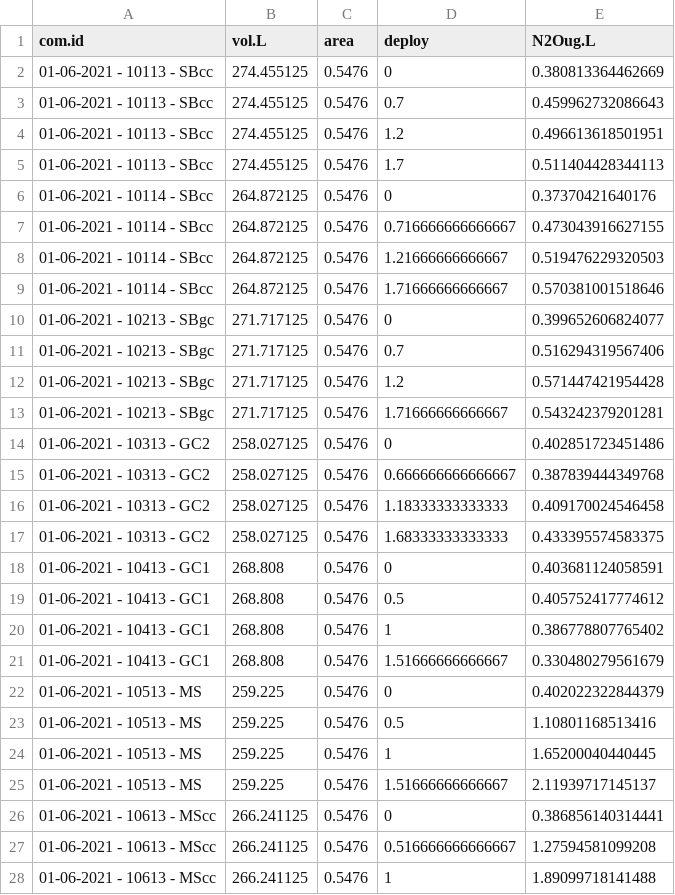
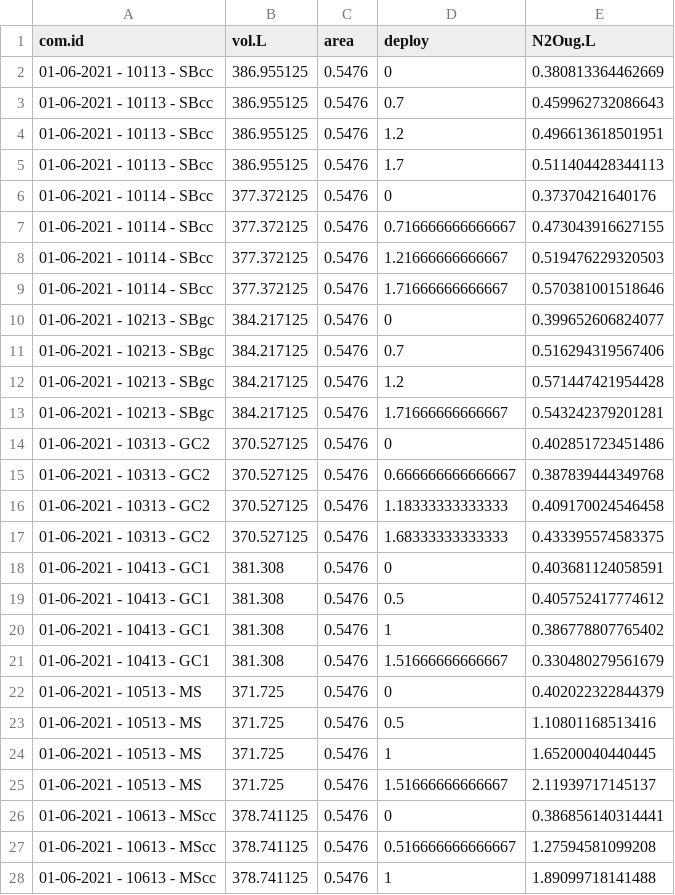
Before and after one commit to AU-BCE-EE/Pedersen-2025-N2O-GCdata-analysis, a CSV file: scripts/ds.csv, drawn as a sheet; only a part is shown; the diff covers the shown part only.

```diff
--- a/scripts/ds.csv
+++ b/scripts/ds.csv
@@ -1,28 +1,28 @@
 com.id,vol.L,area,deploy,N2Oug.L
-01-06-2021 - 10113 - SBcc,274.455125,0.5476,0,0.380813364462669
-01-06-2021 - 10113 - SBcc,274.455125,0.5476,0.7,0.459962732086643
-01-06-2021 - 10113 - SBcc,274.455125,0.5476,1.2,0.496613618501951
-01-06-2021 - 10113 - SBcc,274.455125,0.5476,1.7,0.511404428344113
-01-06-2021 - 10114 - SBcc,264.872125,0.5476,0,0.37370421640176
-01-06-2021 - 10114 - SBcc,264.872125,0.5476,0.716666666666667,0.473043916627155
-01-06-2021 - 10114 - SBcc,264.872125,0.5476,1.21666666666667,0.519476229320503
-01-06-2021 - 10114 - SBcc,264.872125,0.5476,1.71666666666667,0.570381001518646
-01-06-2021 - 10213 - SBgc,271.717125,0.5476,0,0.399652606824077
-01-06-2021 - 10213 - SBgc,271.717125,0.5476,0.7,0.516294319567406
-01-06-2021 - 10213 - SBgc,271.717125,0.5476,1.2,0.571447421954428
-01-06-2021 - 10213 - SBgc,271.717125,0.5476,1.71666666666667,0.543242379201281
-01-06-2021 - 10313 - GC2,258.027125,0.5476,0,0.402851723451486
-01-06-2021 - 10313 - GC2,258.027125,0.5476,0.666666666666667,0.387839444349768
-01-06-2021 - 10313 - GC2,258.027125,0.5476,1.18333333333333,0.409170024546458
-01-06-2021 - 10313 - GC2,258.027125,0.5476,1.68333333333333,0.433395574583375
-01-06-2021 - 10413 - GC1,268.808,0.5476,0,0.403681124058591
-01-06-2021 - 10413 - GC1,268.808,0.5476,0.5,0.405752417774612
-01-06-2021 - 10413 - GC1,268.808,0.5476,1,0.386778807765402
-01-06-2021 - 10413 - GC1,268.808,0.5476,1.51666666666667,0.330480279561679
-01-06-2021 - 10513 - MS,259.225,0.5476,0,0.402022322844379
-01-06-2021 - 10513 - MS,259.225,0.5476,0.5,1.10801168513416
-01-06-2021 - 10513 - MS,259.225,0.5476,1,1.65200040440445
-01-06-2021 - 10513 - MS,259.225,0.5476,1.51666666666667,2.11939717145137
-01-06-2021 - 10613 - MScc,266.241125,0.5476,0,0.386856140314441
-01-06-2021 - 10613 - MScc,266.241125,0.5476,0.516666666666667,1.27594581099208
-01-06-2021 - 10613 - MScc,266.241125,0.5476,1,1.89099718141488
+01-06-2021 - 10113 - SBcc,386.955125,0.5476,0,0.380813364462669
+01-06-2021 - 10113 - SBcc,386.955125,0.5476,0.7,0.459962732086643
+01-06-2021 - 10113 - SBcc,386.955125,0.5476,1.2,0.496613618501951
+01-06-2021 - 10113 - SBcc,386.955125,0.5476,1.7,0.511404428344113
+01-06-2021 - 10114 - SBcc,377.372125,0.5476,0,0.37370421640176
+01-06-2021 - 10114 - SBcc,377.372125,0.5476,0.716666666666667,0.473043916627155
+01-06-2021 - 10114 - SBcc,377.372125,0.5476,1.21666666666667,0.519476229320503
+01-06-2021 - 10114 - SBcc,377.372125,0.5476,1.71666666666667,0.570381001518646
+01-06-2021 - 10213 - SBgc,384.217125,0.5476,0,0.399652606824077
+01-06-2021 - 10213 - SBgc,384.217125,0.5476,0.7,0.516294319567406
+01-06-2021 - 10213 - SBgc,384.217125,0.5476,1.2,0.571447421954428
+01-06-2021 - 10213 - SBgc,384.217125,0.5476,1.71666666666667,0.543242379201281
+01-06-2021 - 10313 - GC2,370.527125,0.5476,0,0.402851723451486
+01-06-2021 - 10313 - GC2,370.527125,0.5476,0.666666666666667,0.387839444349768
+01-06-2021 - 10313 - GC2,370.527125,0.5476,1.18333333333333,0.409170024546458
+01-06-2021 - 10313 - GC2,370.527125,0.5476,1.68333333333333,0.433395574583375
+01-06-2021 - 10413 - GC1,381.308,0.5476,0,0.403681124058591
+01-06-2021 - 10413 - GC1,381.308,0.5476,0.5,0.405752417774612
+01-06-2021 - 10413 - GC1,381.308,0.5476,1,0.386778807765402
+01-06-2021 - 10413 - GC1,381.308,0.5476,1.51666666666667,0.330480279561679
+01-06-2021 - 10513 - MS,371.725,0.5476,0,0.402022322844379
+01-06-2021 - 10513 - MS,371.725,0.5476,0.5,1.10801168513416
+01-06-2021 - 10513 - MS,371.725,0.5476,1,1.65200040440445
+01-06-2021 - 10513 - MS,371.725,0.5476,1.51666666666667,2.11939717145137
+01-06-2021 - 10613 - MScc,378.741125,0.5476,0,0.386856140314441
+01-06-2021 - 10613 - MScc,378.741125,0.5476,0.516666666666667,1.27594581099208
+01-06-2021 - 10613 - MScc,378.741125,0.5476,1,1.89099718141488
```
Also changed, not shown: 57 edited cells elsewhere in this file, scripts/HMR - ds.csv, 2 other files.
